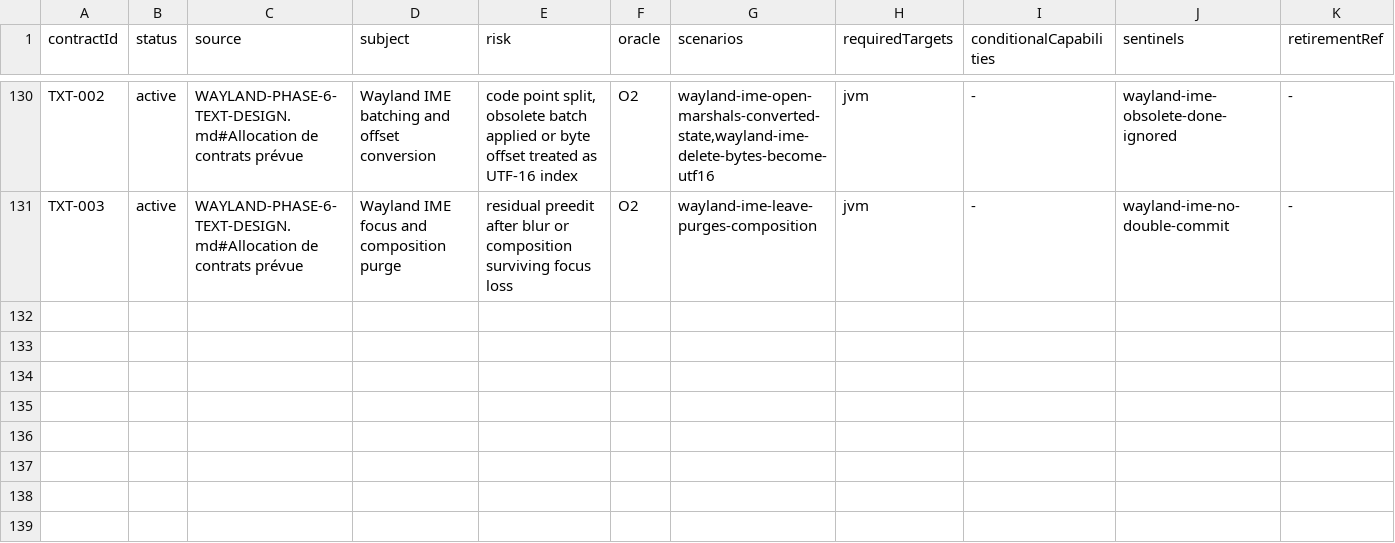
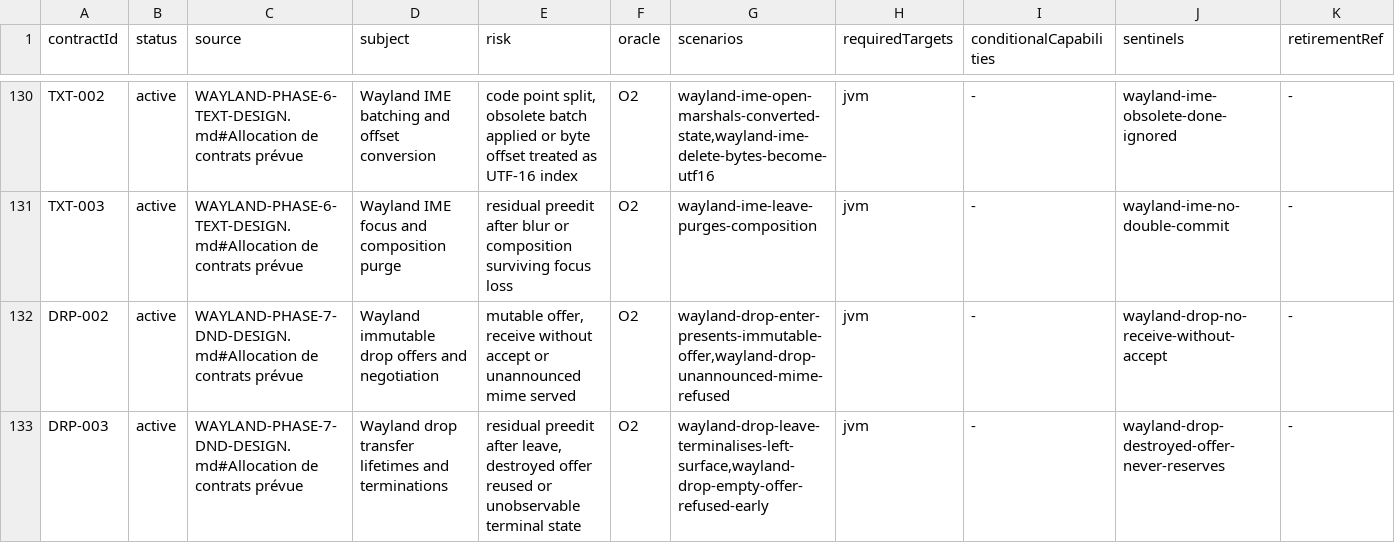
Before and after one commit to ygdrasil-io/poc-koreos, a TSV file: kadre/contracts/registry/contracts.tsv, drawn as a sheet; only a part is shown, gaps mark what is left out.

```diff
--- a/kadre/contracts/registry/contracts.tsv
+++ b/kadre/contracts/registry/contracts.tsv
@@ -131 +131,3 @@ TXT-002	active	WAYLAND-PHASE-6-TEXT-DESIGN.md#Allocation de contrats prévue	Way
 TXT-003	active	WAYLAND-PHASE-6-TEXT-DESIGN.md#Allocation de contrats prévue	Wayland IME focus and composition purge	residual preedit after blur or composition surviving focus loss	O2	wayland-ime-leave-purges-composition	jvm	-	wayland-ime-no-double-commit	-
+DRP-002	active	WAYLAND-PHASE-7-DND-DESIGN.md#Allocation de contrats prévue	Wayland immutable drop offers and negotiation	mutable offer, receive without accept or unannounced mime served	O2	wayland-drop-enter-presents-immutable-offer,wayland-drop-unannounced-mime-refused	jvm	-	wayland-drop-no-receive-without-accept	-
+DRP-003	active	WAYLAND-PHASE-7-DND-DESIGN.md#Allocation de contrats prévue	Wayland drop transfer lifetimes and terminations	residual preedit after leave, destroyed offer reused or unobservable terminal state	O2	wayland-drop-leave-terminalises-left-surface,wayland-drop-empty-offer-refused-early	jvm	-	wayland-drop-destroyed-offer-never-reserves	-
```
Also changed, not shown: kadre/backend/wayland/contracts/evidence.tsv, 6 other files.
